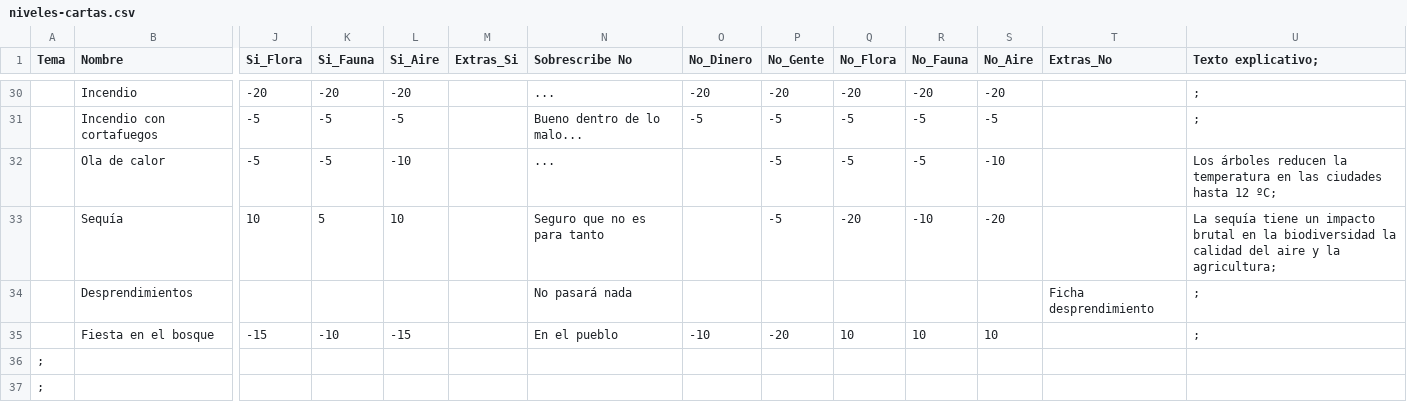
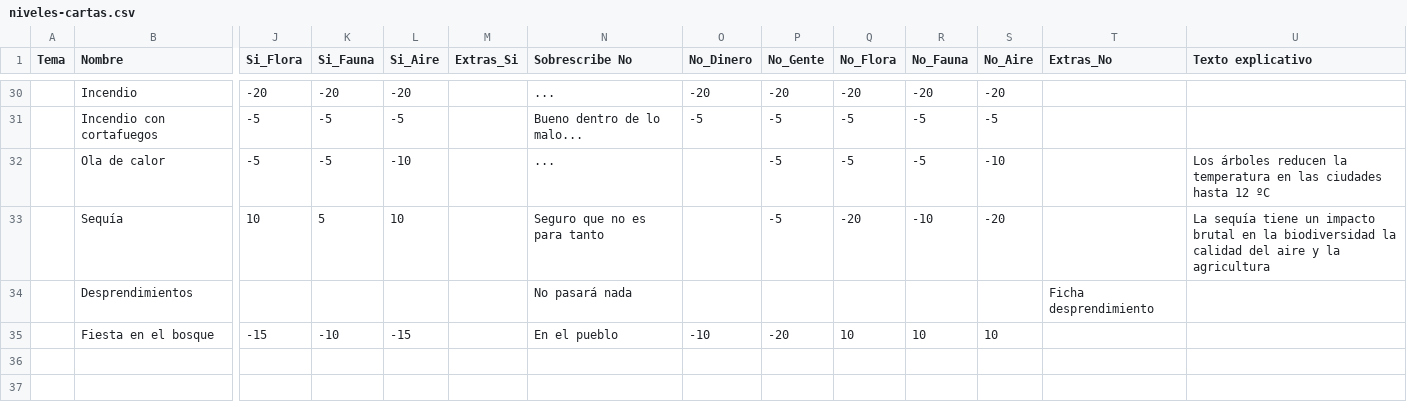
Before and after one commit to damart24/USABILIDAD, a CSV file: My project/Assets/CSV/niveles-cartas.csv, drawn as a sheet; only a part is shown, gaps mark what is left out; removed rows and columns are numbered as before the commit, all else as after; rows hold the shown columns only; the diff covers the shown part only; the diff names each change by its address in the sheet, - before the commit and + after, or states it on an @@ line.

```diff
--- a/My project/Assets/CSV/niveles-cartas.csv
+++ b/My project/Assets/CSV/niveles-cartas.csv
-U1: Texto explicativo;
+U1: Texto explicativo
-U30:U31 (Texto explicativo): ;
+U30:U31 (Texto explicativo): (empty)
-U32 (Texto explicativo): …hasta 12 ºC;
+U32 (Texto explicativo): …hasta 12 ºC
-U33 (Texto explicativo): …y la agricultura;
+U33 (Texto explicativo): …y la agricultura
-U34:U35 (Texto explicativo): ;
+U34:U35 (Texto explicativo): (empty)
-row 36: ;
-row 37: ;
```
Also changed, not shown: 7 added rows, 7 removed rows and 20 edited cells elsewhere in this file, 1 other file.
